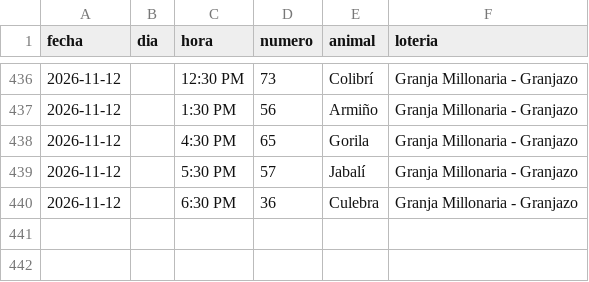
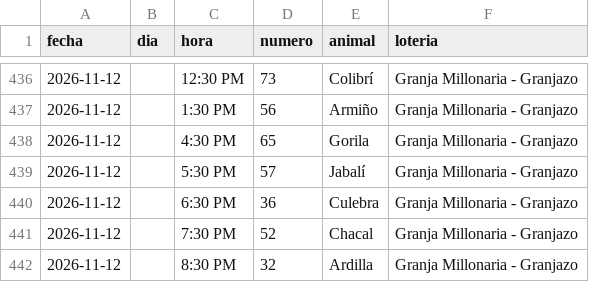
Before and after one commit to victorcsp22-star/sniper-ruletas, a CSV file: granja_millonaria_granjazo.csv, drawn as a sheet; only a part is shown, gaps mark what is left out; the diff names each change by its address in the sheet, - before the commit and + after, or states it on an @@ line.

```diff
--- a/granja_millonaria_granjazo.csv
+++ b/granja_millonaria_granjazo.csv
+row 441: 2026-11-12 |  | 7:30 PM | 52 | Chacal | Granja Millonaria - Granjazo
+row 442: 2026-11-12 |  | 8:30 PM | 32 | Ardilla | Granja Millonaria - Granjazo
```
Also changed, not shown: data_vz/guacharo_activo_2anios.csv, gatazo.csv, 6 other files.
